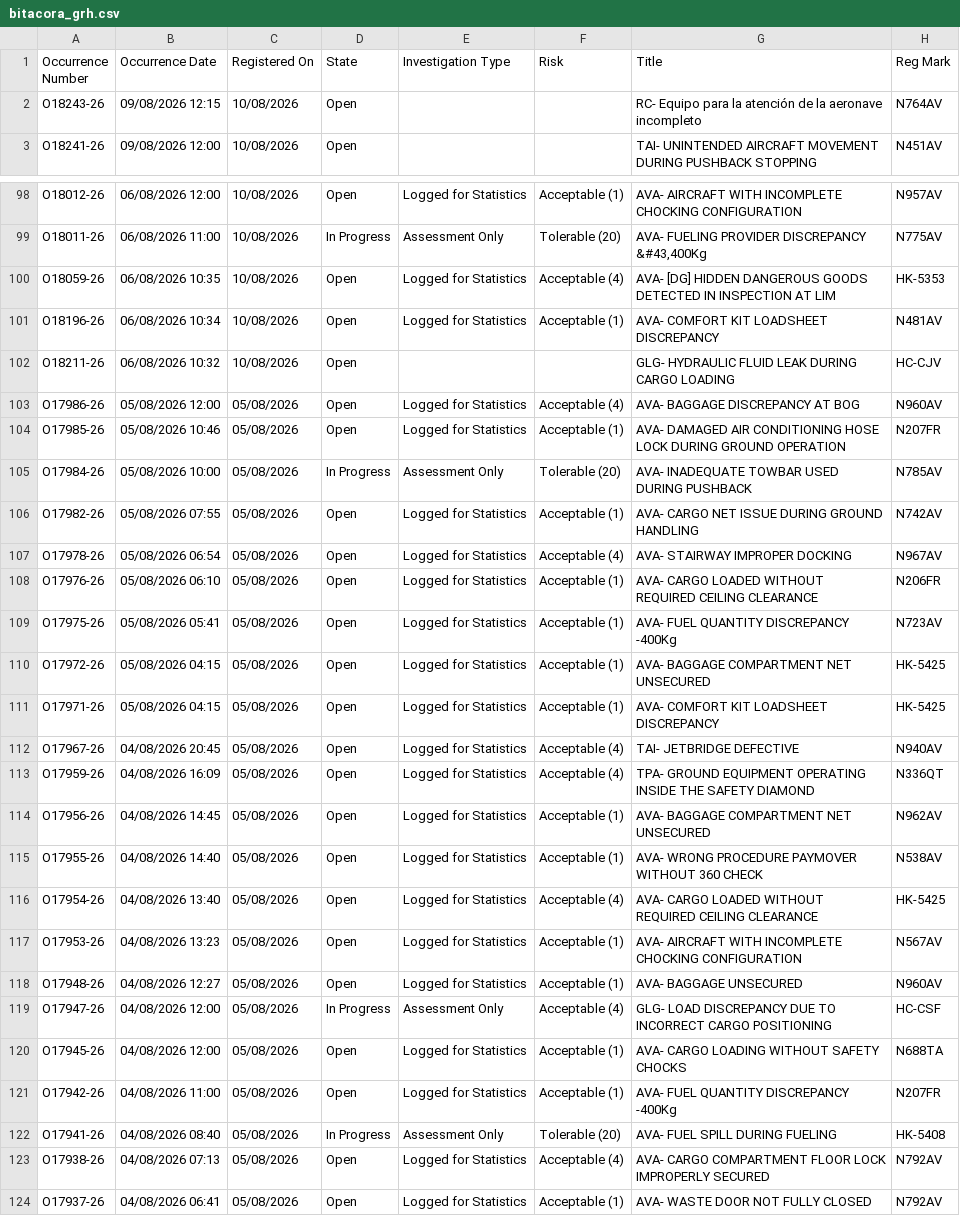
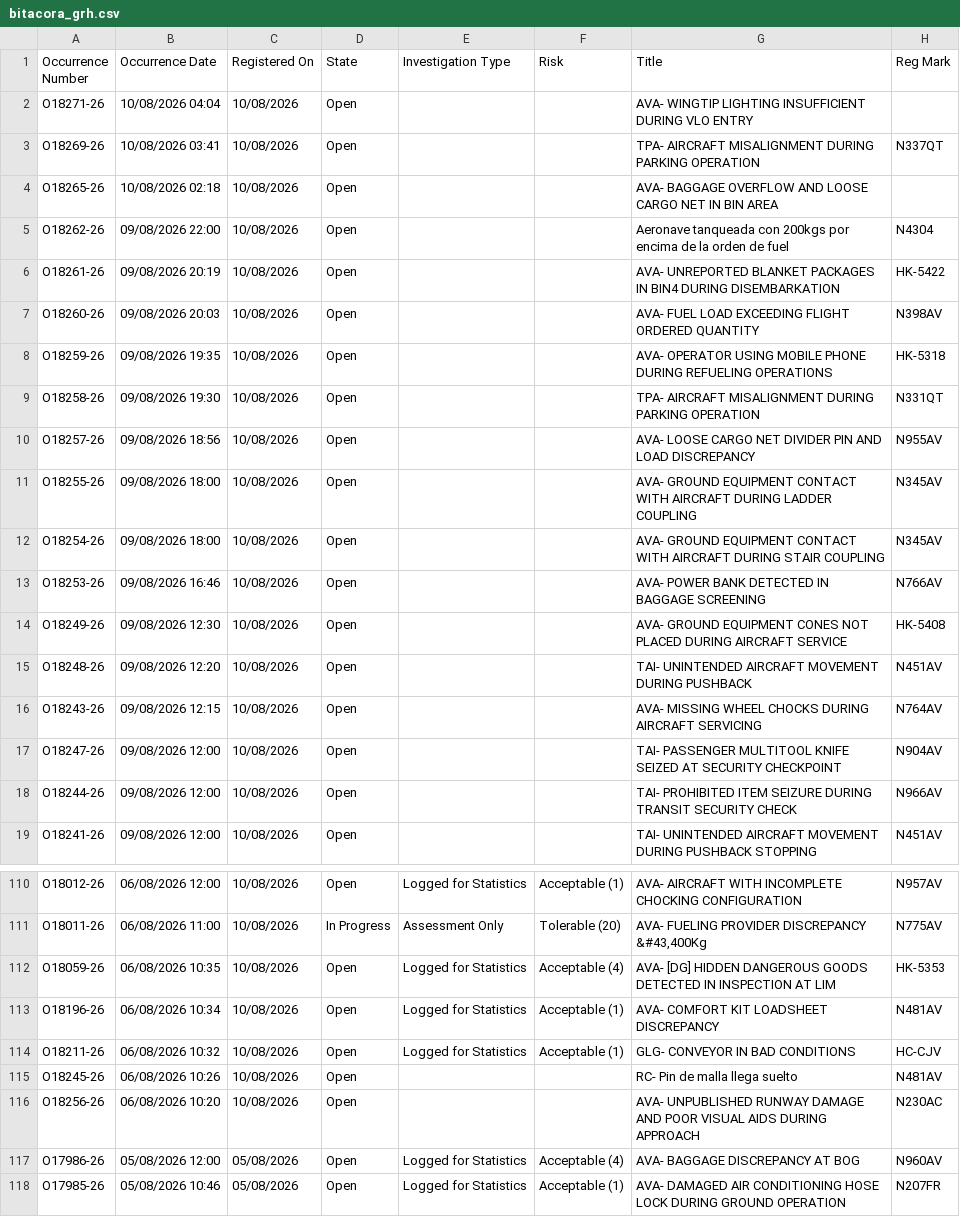
Before and after one commit to luibernip/segops, a CSV file: bitacora_grh.csv, drawn as a sheet; only a part is shown, gaps mark what is left out; the shorter side is filled out with more unchanged rows; the diff covers the shown part only.

```diff
--- a/bitacora_grh.csv
+++ b/bitacora_grh.csv
@@ -1,3 +1,19 @@
 Occurrence Number,Occurrence Date,Registered On,State,Investigation Type,Risk,Title,Reg Mark
-O18243-26,09/08/2026 12:15,10/08/2026,Open,,,RC- Equipo para la atención de la aeronave incompleto,N764AV
+O18271-26,10/08/2026 04:04,10/08/2026,Open,,,AVA- WINGTIP LIGHTING INSUFFICIENT DURING VLO ENTRY,
+O18269-26,10/08/2026 03:41,10/08/2026,Open,,,TPA- AIRCRAFT MISALIGNMENT DURING PARKING OPERATION,N337QT
+O18265-26,10/08/2026 02:18,10/08/2026,Open,,,AVA- BAGGAGE OVERFLOW AND LOOSE CARGO NET IN BIN AREA,
+O18262-26,09/08/2026 22:00,10/08/2026,Open,,,Aeronave tanqueada con 200kgs por encima de la orden de fuel,N4304
+O18261-26,09/08/2026 20:19,10/08/2026,Open,,,AVA- UNREPORTED BLANKET PACKAGES IN BIN4 DURING DISEMBARKATION,HK-5422
+O18260-26,09/08/2026 20:03,10/08/2026,Open,,,AVA- FUEL LOAD EXCEEDING FLIGHT ORDERED QUANTITY,N398AV
+O18259-26,09/08/2026 19:35,10/08/2026,Open,,,AVA- OPERATOR USING MOBILE PHONE DURING REFUELING OPERATIONS,HK-5318
+O18258-26,09/08/2026 19:30,10/08/2026,Open,,,TPA- AIRCRAFT MISALIGNMENT DURING PARKING OPERATION,N331QT
+O18257-26,09/08/2026 18:56,10/08/2026,Open,,,AVA- LOOSE CARGO NET DIVIDER PIN AND LOAD DISCREPANCY,N955AV
+O18255-26,09/08/2026 18:00,10/08/2026,Open,,,AVA- GROUND EQUIPMENT CONTACT WITH AIRCRAFT DURING LADDER COUPLING,N345AV
+O18254-26,09/08/2026 18:00,10/08/2026,Open,,,AVA- GROUND EQUIPMENT CONTACT WITH AIRCRAFT DURING STAIR COUPLING,N345AV
+O18253-26,09/08/2026 16:46,10/08/2026,Open,,,AVA- POWER BANK DETECTED IN BAGGAGE SCREENING,N766AV
+O18249-26,09/08/2026 12:30,10/08/2026,Open,,,AVA- GROUND EQUIPMENT CONES NOT PLACED DURING AIRCRAFT SERVICE,HK-5408
+O18248-26,09/08/2026 12:20,10/08/2026,Open,,,TAI- UNINTENDED AIRCRAFT MOVEMENT DURING PUSHBACK,N451AV
+O18243-26,09/08/2026 12:15,10/08/2026,Open,,,AVA- MISSING WHEEL CHOCKS DURING AIRCRAFT SERVICING,N764AV
+O18247-26,09/08/2026 12:00,10/08/2026,Open,,,TAI- PASSENGER MULTITOOL KNIFE SEIZED AT SECURITY CHECKPOINT,N904AV
+O18244-26,09/08/2026 12:00,10/08/2026,Open,,,TAI- PROHIBITED ITEM SEIZURE DURING TRANSIT SECURITY CHECK,N966AV
 O18241-26,09/08/2026 12:00,10/08/2026,Open,,,TAI- UNINTENDED AIRCRAFT MOVEMENT DURING PUSHBACK STOPPING,N451AV
@@ -101,3 +113,5 @@ O18059-26,06/08/2026 10:35,10/08/2026,Open,Logged for Statistics,Acceptable (4),
 O18196-26,06/08/2026 10:34,10/08/2026,Open,Logged for Statistics,Acceptable (1),AVA- COMFORT KIT LOADSHEET DISCREPANCY,N481AV
-O18211-26,06/08/2026 10:32,10/08/2026,Open,,,GLG- HYDRAULIC FLUID LEAK DURING CARGO LOADING,HC-CJV
+O18211-26,06/08/2026 10:32,10/08/2026,Open,Logged for Statistics,Acceptable (1),GLG- CONVEYOR IN BAD CONDITIONS,HC-CJV
+O18245-26,06/08/2026 10:26,10/08/2026,Open,,,RC- Pin de malla llega suelto,N481AV
+O18256-26,06/08/2026 10:20,10/08/2026,Open,,,AVA- UNPUBLISHED RUNWAY DAMAGE AND POOR VISUAL AIDS DURING APPROACH,N230AC
 O17986-26,05/08/2026 12:00,05/08/2026,Open,Logged for Statistics,Acceptable (4),AVA- BAGGAGE DISCREPANCY AT BOG,N960AV
```
Also changed, not shown: 4 removed rows and 35 edited cells elsewhere in this file, bitacora_cbn.csv, bitacora_cbn_real.csv, 4 other files.
